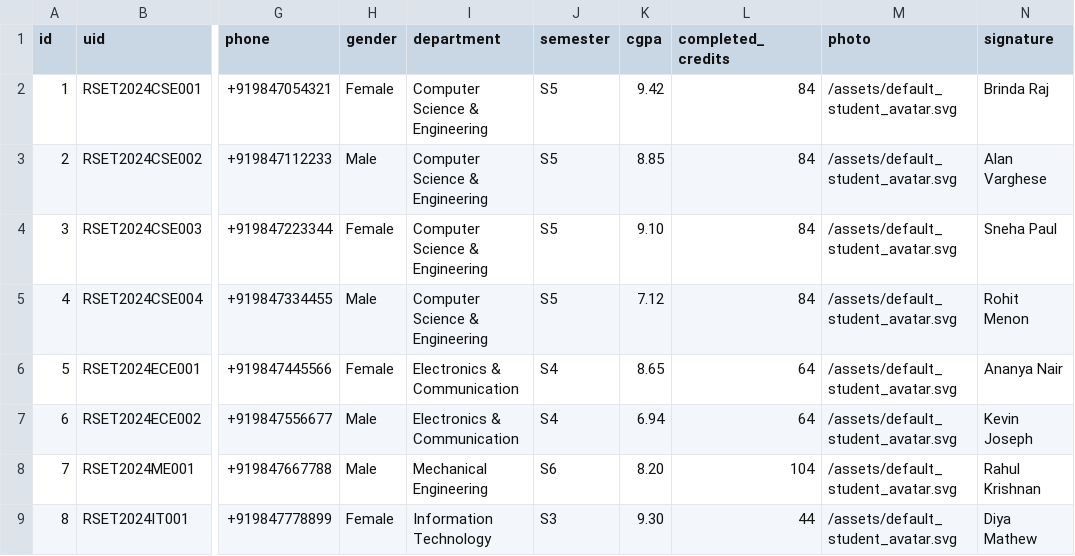
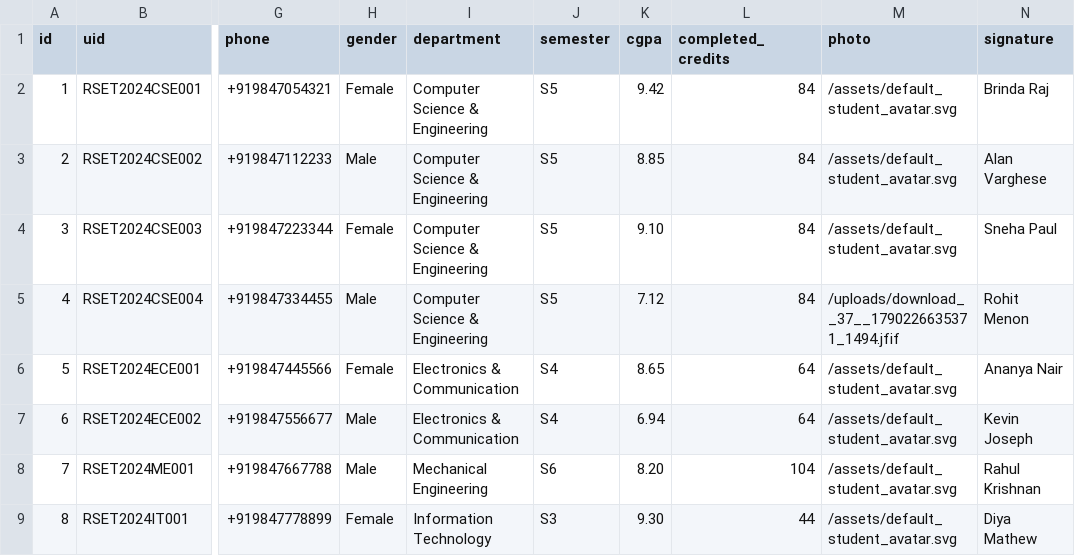
Before and after one commit to niranjanarakesh/RSET_CONNECT, a CSV file: data/students.csv, drawn as a sheet; only a part is shown, gaps mark what is left out; the diff names each change by its address in the sheet, - before the commit and + after, or states it on an @@ line.

```diff
--- a/data/students.csv
+++ b/data/students.csv
-M5 (photo): /assets/default_student_avatar.svg
+M5 (photo): /uploads/download__37__1790226635371_1494.jfif
```
Also changed, not shown: data/activities.csv, data/announcements.csv, 11 other files.
